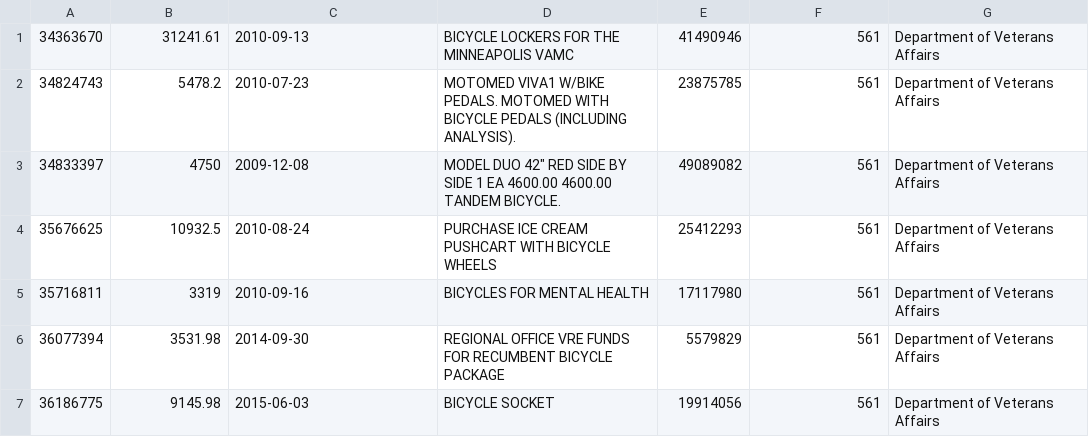
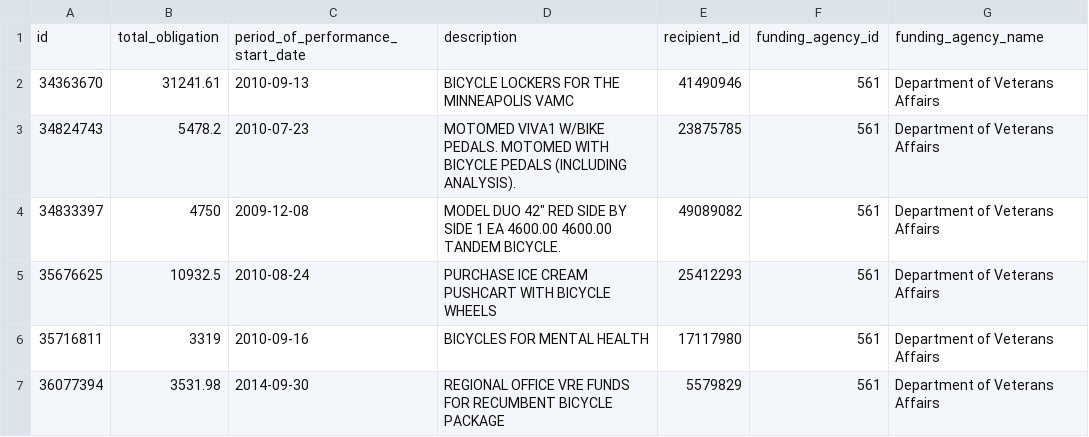
Before and after one commit to clarkfitzg/sta141c-winter19, a CSV file: data/awards_bicycles.csv, drawn as a sheet; only a part is shown; the shorter side is filled out with more unchanged rows; the diff names each change by its address in the sheet, - before the commit and + after, or states it on an @@ line.

```diff
--- a/data/awards_bicycles.csv
+++ b/data/awards_bicycles.csv
+row 1: id | total_obligation | period_of_performance_start_date | description | recipient_id | funding_agency_id | funding_agency_name
```
Also changed, not shown: 1 other file.
